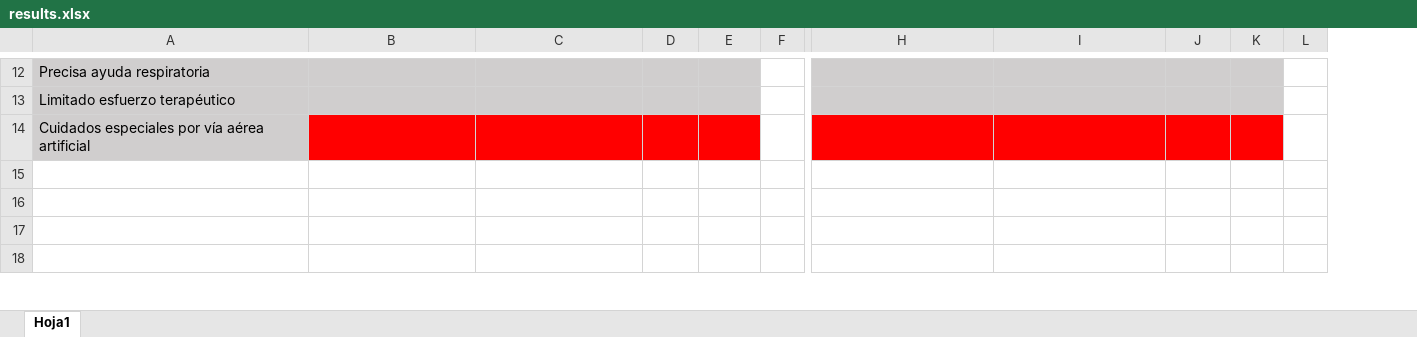
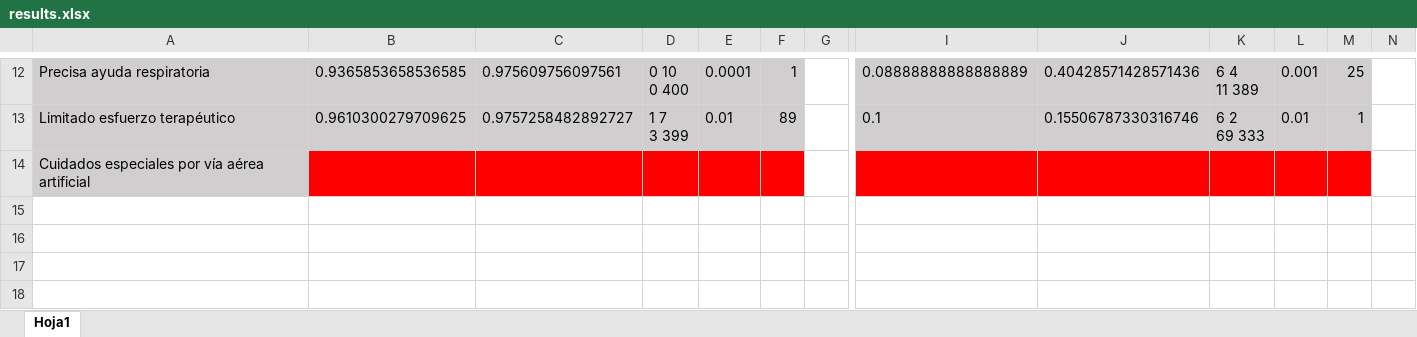
Before and after one commit to diegoglozano/TFG, an Excel workbook: RFE/results.xlsx, sheet Hoja1, drawn as a sheet; only a part is shown, gaps mark what is left out; values as stored, in another font and other column widths than the file's, no borders; removed rows and columns are numbered as before the commit, all else as after; ↵ is a line break in a cell; the diff covers the shown part only; the diff names each change by its address in the sheet, - before the commit and + after, or states it on an @@ line.

```diff
--- a/RFE/results.xlsx (sheet Hoja1)
+++ b/RFE/results.xlsx (sheet Hoja1)
+column F, rows 12-13: 1 | 89
-column L, empty
+column M, rows 12-13: 25 | 1
+column N, empty
-B12: (empty)
+B12: 0.9365853658536585
-C12: (empty)
+C12: 0.975609756097561
-D12: (empty)
+D12: 0 10 ↵ 0 400
-E12: (empty)
+E12: 0.0001
-I12: (empty)
+I12: 0.08888888888888889
-J12: (empty)
+J12: 0.40428571428571436
-K12: (empty)
+K12: 6 4 ↵ 11 389
-L12: (empty)
+L12: 0.001
-B13: (empty)
+B13: 0.9610300279709625
-C13: (empty)
+C13: 0.9757258482892727
-D13: (empty)
+D13: 1 7 ↵ 3 399
-E13: (empty)
+E13: 0.01
-I13: (empty)
+I13: 0.1
-J13: (empty)
+J13: 0.15506787330316746
-K13: (empty)
+K13: 6 2 ↵ 69 333
-L13: (empty)
+L13: 0.01
```
Also changed, not shown: 57 edited cells and cell formats elsewhere in this sheet.
